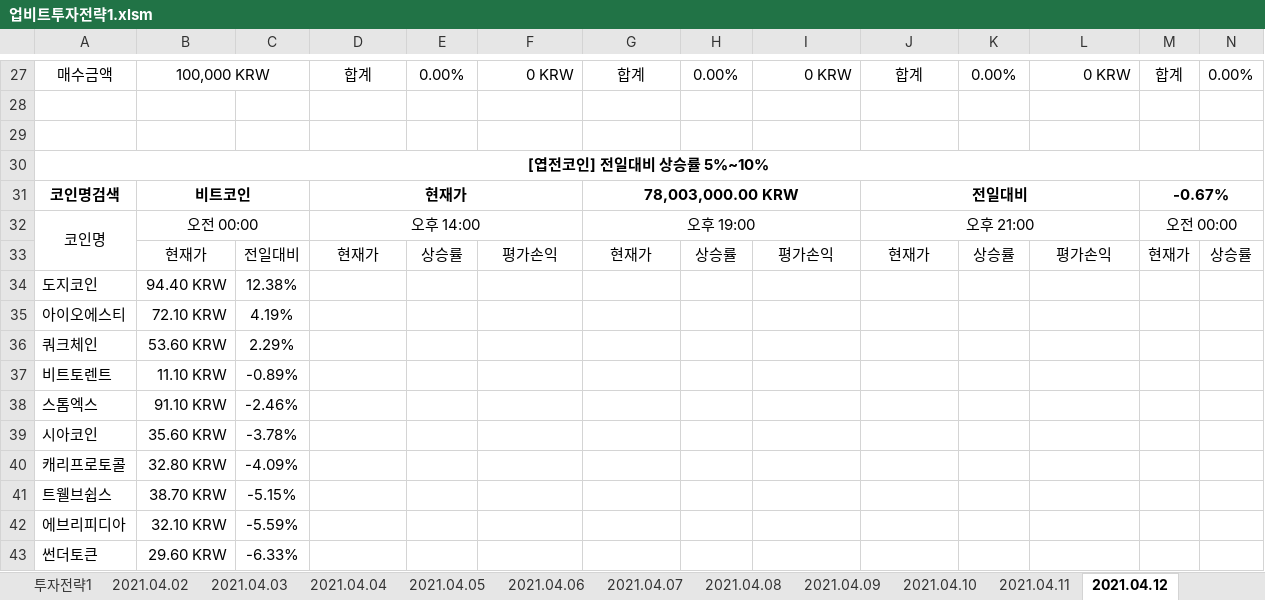
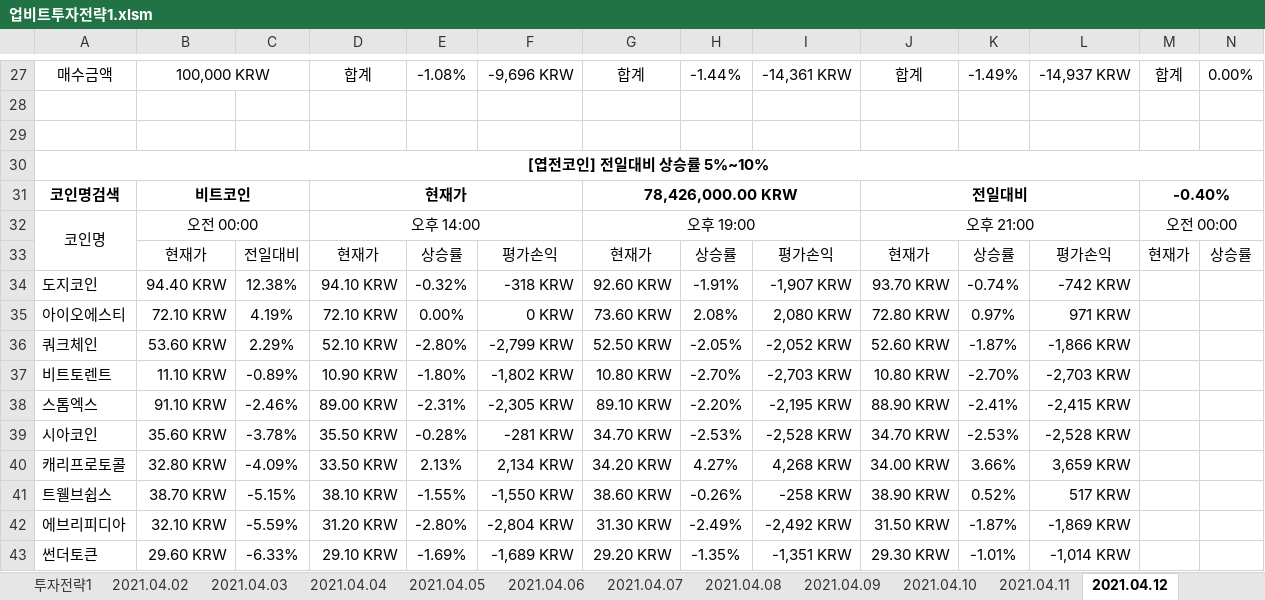
Before and after one commit to JoSihun/Upbit, an Excel workbook: 업비트투자전략1.xlsm, sheet 2021.04.12, drawn as a sheet; only a part is shown, gaps mark what is left out; values as stored, in another font and other column widths than the file's, no borders; charts and pictures and conditional formats not drawn; removed rows and columns are numbered as before the commit, all else as after; rows hold the shown columns only; the diff covers the shown part only; the diff names each change by its address in the sheet, - before the commit and + after, or states it on an @@ line.

```diff
--- a/업비트투자전략1.xlsm (sheet 2021.04.12)
+++ b/업비트투자전략1.xlsm (sheet 2021.04.12)
-E27: 0.00%
+E27: -1.08%
-F27: 0 KRW
+F27: -9,696 KRW
-H27: 0.00%
+H27: -1.44%
-I27: 0 KRW
+I27: -14,361 KRW
-K27: 0.00%
+K27: -1.49%
-L27: 0 KRW
+L27: -14,937 KRW
-G31: 78,003,000.00 KRW
+G31: 78,426,000.00 KRW
-M31: -0.67%
+M31: -0.40%
-row 34: 도지코인 | 94.40 KRW | 12.38%
-row 35: 아이오에스티 | 72.10 KRW | 4.19%
-row 36: 쿼크체인 | 53.60 KRW | 2.29%
-row 37: 비트토렌트 | 11.10 KRW | -0.89%
-row 38: 스톰엑스 | 91.10 KRW | -2.46%
-row 39: 시아코인 | 35.60 KRW | -3.78%
-row 40: 캐리프로토콜 | 32.80 KRW | -4.09%
-row 41: 트웰브쉽스 | 38.70 KRW | -5.15%
-row 42: 에브리피디아 | 32.10 KRW | -5.59%
-row 43: 썬더토큰 | 29.60 KRW | -6.33%
+row 34: 도지코인 | 94.40 KRW | 12.38% | 94.10 KRW | -0.32% | -318 KRW | 92.60 KRW | -1.91% | -1,907 KRW | 93.70 KRW | -0.74% | -742 KRW
+row 35: 아이오에스티 | 72.10 KRW | 4.19% | 72.10 KRW | 0.00% | 0 KRW | 73.60 KRW | 2.08% | 2,080 KRW | 72.80 KRW | 0.97% | 971 KRW
+row 36: 쿼크체인 | 53.60 KRW | 2.29% | 52.10 KRW | -2.80% | -2,799 KRW | 52.50 KRW | -2.05% | -2,052 KRW | 52.60 KRW | -1.87% | -1,866 KRW
+row 37: 비트토렌트 | 11.10 KRW | -0.89% | 10.90 KRW | -1.80% | -1,802 KRW | 10.80 KRW | -2.70% | -2,703 KRW | 10.80 KRW | -2.70% | -2,703 KRW
+row 38: 스톰엑스 | 91.10 KRW | -2.46% | 89.00 KRW | -2.31% | -2,305 KRW | 89.10 KRW | -2.20% | -2,195 KRW | 88.90 KRW | -2.41% | -2,415 KRW
+row 39: 시아코인 | 35.60 KRW | -3.78% | 35.50 KRW | -0.28% | -281 KRW | 34.70 KRW | -2.53% | -2,528 KRW | 34.70 KRW | -2.53% | -2,528 KRW
+row 40: 캐리프로토콜 | 32.80 KRW | -4.09% | 33.50 KRW | 2.13% | 2,134 KRW | 34.20 KRW | 4.27% | 4,268 KRW | 34.00 KRW | 3.66% | 3,659 KRW
+row 41: 트웰브쉽스 | 38.70 KRW | -5.15% | 38.10 KRW | -1.55% | -1,550 KRW | 38.60 KRW | -0.26% | -258 KRW | 38.90 KRW | 0.52% | 517 KRW
+row 42: 에브리피디아 | 32.10 KRW | -5.59% | 31.20 KRW | -2.80% | -2,804 KRW | 31.30 KRW | -2.49% | -2,492 KRW | 31.50 KRW | -1.87% | -1,869 KRW
+row 43: 썬더토큰 | 29.60 KRW | -6.33% | 29.10 KRW | -1.69% | -1,689 KRW | 29.20 KRW | -1.35% | -1,351 KRW | 29.30 KRW | -1.01% | -1,014 KRW
```
Also changed, not shown: 46 added rows, 46 removed rows and 45 edited cells elsewhere in this sheet, sheet 현재가테이블, sheet 투자전략1, sheet 2021.04.02, sheet 2021.04.03, sheet 2021.04.04, sheet 2021.04.07, 5 more sheets, charts or pictures.
